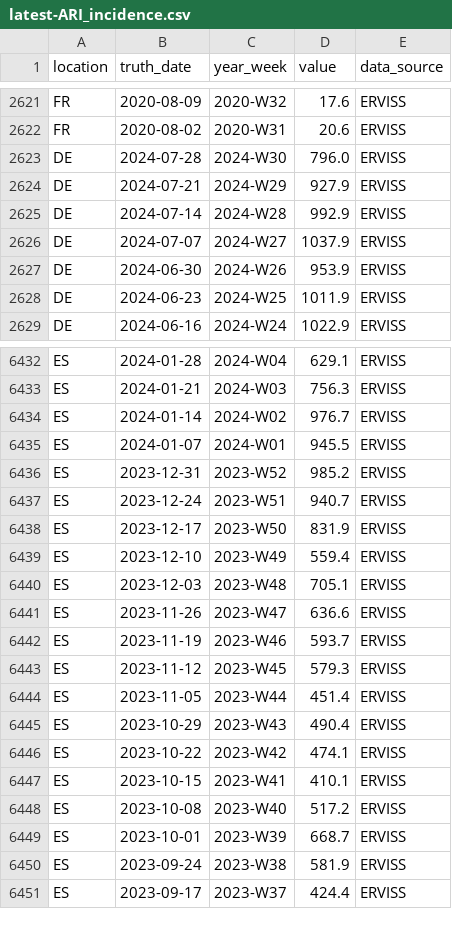
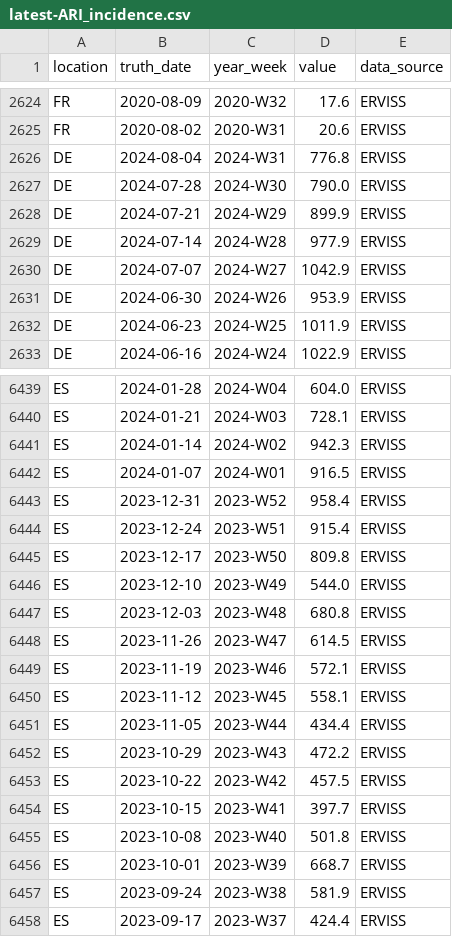
Before and after one commit to european-modelling-hubs/ari-forecast-hub, a CSV file: target-data/latest-ARI_incidence.csv, drawn as a sheet; only a part is shown, gaps mark what is left out; addresses are those after the commit; the diff covers the shown part only; the diff names each change by its address in the sheet, - before the commit and + after, or states it on an @@ line.

```diff
--- a/target-data/latest-ARI_incidence.csv
+++ b/target-data/latest-ARI_incidence.csv
+row 2626: DE | 2024-08-04 | 2024-W31 | 776.8 | ERVISS
-D2627 (value): 796.0
+D2627 (value): 790.0
-D2628 (value): 927.9
+D2628 (value): 899.9
-D2629 (value): 992.9
+D2629 (value): 977.9
-D2630 (value): 1037.9
+D2630 (value): 1042.9
-D6439 (value): 629.1
+D6439 (value): 604.0
-D6440 (value): 756.3
+D6440 (value): 728.1
-D6441 (value): 976.7
+D6441 (value): 942.3
-D6442 (value): 945.5
+D6442 (value): 916.5
-D6443 (value): 985.2
+D6443 (value): 958.4
-D6444 (value): 940.7
+D6444 (value): 915.4
-D6445 (value): 831.9
+D6445 (value): 809.8
-D6446 (value): 559.4
+D6446 (value): 544.0
-D6447 (value): 705.1
+D6447 (value): 680.8
-D6448 (value): 636.6
+D6448 (value): 614.5
-D6449 (value): 593.7
+D6449 (value): 572.1
-D6450 (value): 579.3
+D6450 (value): 558.1
-D6451 (value): 451.4
+D6451 (value): 434.4
-D6452 (value): 490.4
+D6452 (value): 472.2
-D6453 (value): 474.1
+D6453 (value): 457.5
-D6454 (value): 410.1
+D6454 (value): 397.7
-D6455 (value): 517.2
+D6455 (value): 501.8
```
Also changed, not shown: 7 added rows, 1 removed row and 27 edited cells elsewhere in this file.
